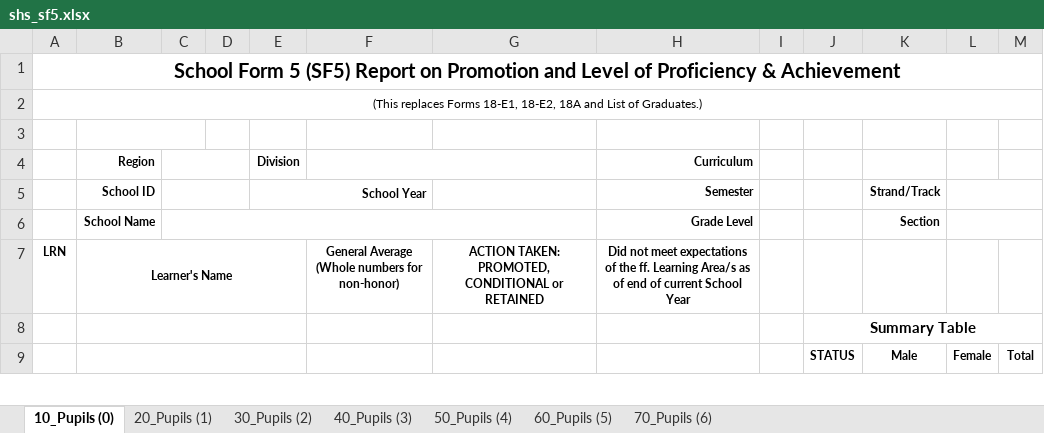
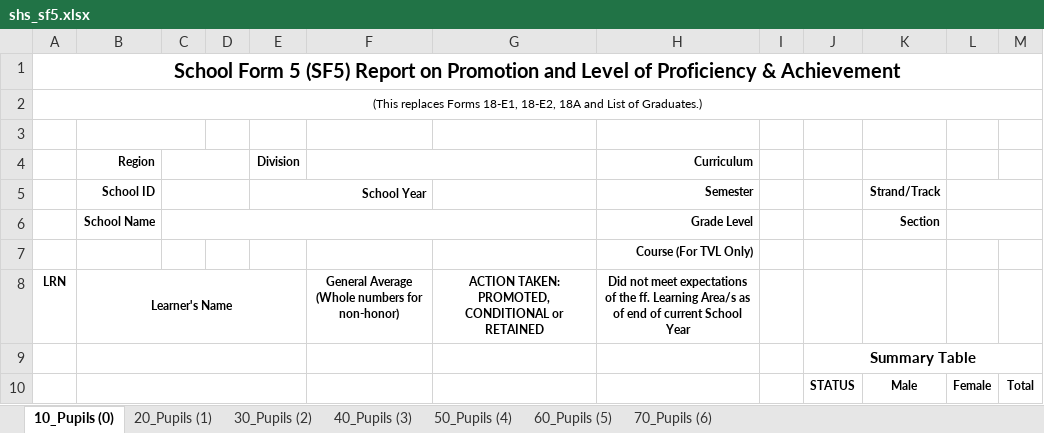
Before and after one commit to cody-vbs/CBNHS-System-SHS, an Excel workbook: Project Files/Forms System (SHS)/templates/shs_sf5.xlsx, sheet 10_Pupils (0), drawn as a sheet; only a part is shown; values as stored, in another font and other column widths than the file's, no borders; charts and pictures not drawn; the diff names each change by its address in the sheet, - before the commit and + after, or states it on an @@ line.

Commit message:
sf5 fixed + tvl course added + database updated

```diff
--- a/Project Files/Forms System (SHS)/templates/shs_sf5.xlsx (sheet 10_Pupils (0))
+++ b/Project Files/Forms System (SHS)/templates/shs_sf5.xlsx (sheet 10_Pupils (0))
+row 7:  |  |  |  |  |  |  | Course (For TVL Only)
```
Also changed, not shown: sheet 20_Pupils (1), sheet 30_Pupils (2), sheet 40_Pupils (3), sheet 50_Pupils (4), sheet 60_Pupils (5), sheet 70_Pupils (6), charts or pictures, Project Files/Forms System (SHS)/templates/shs_sf1.xlsx, Project Files/Forms System (SHS)/templates/shs_sf3.xlsx, 9 other files.
